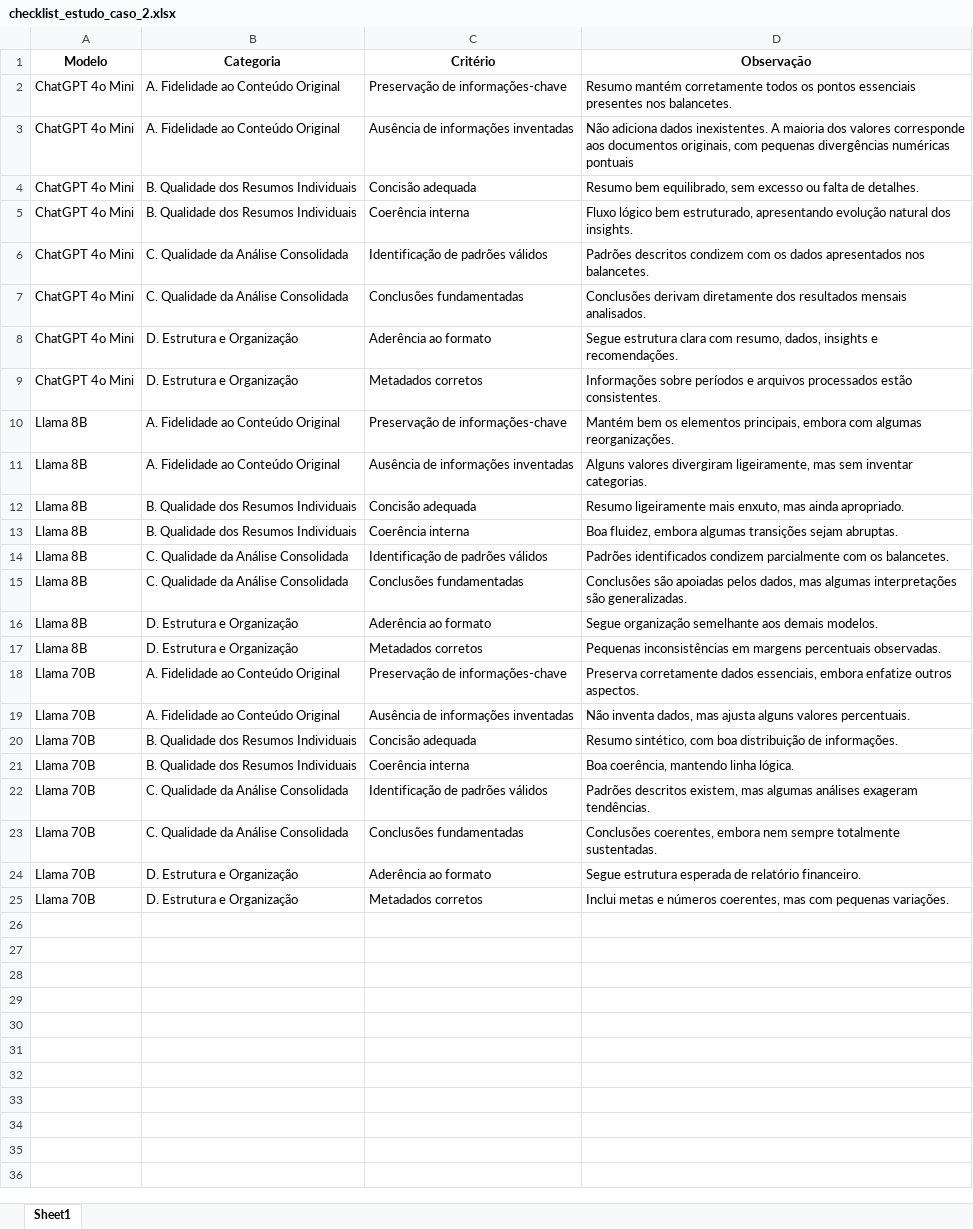
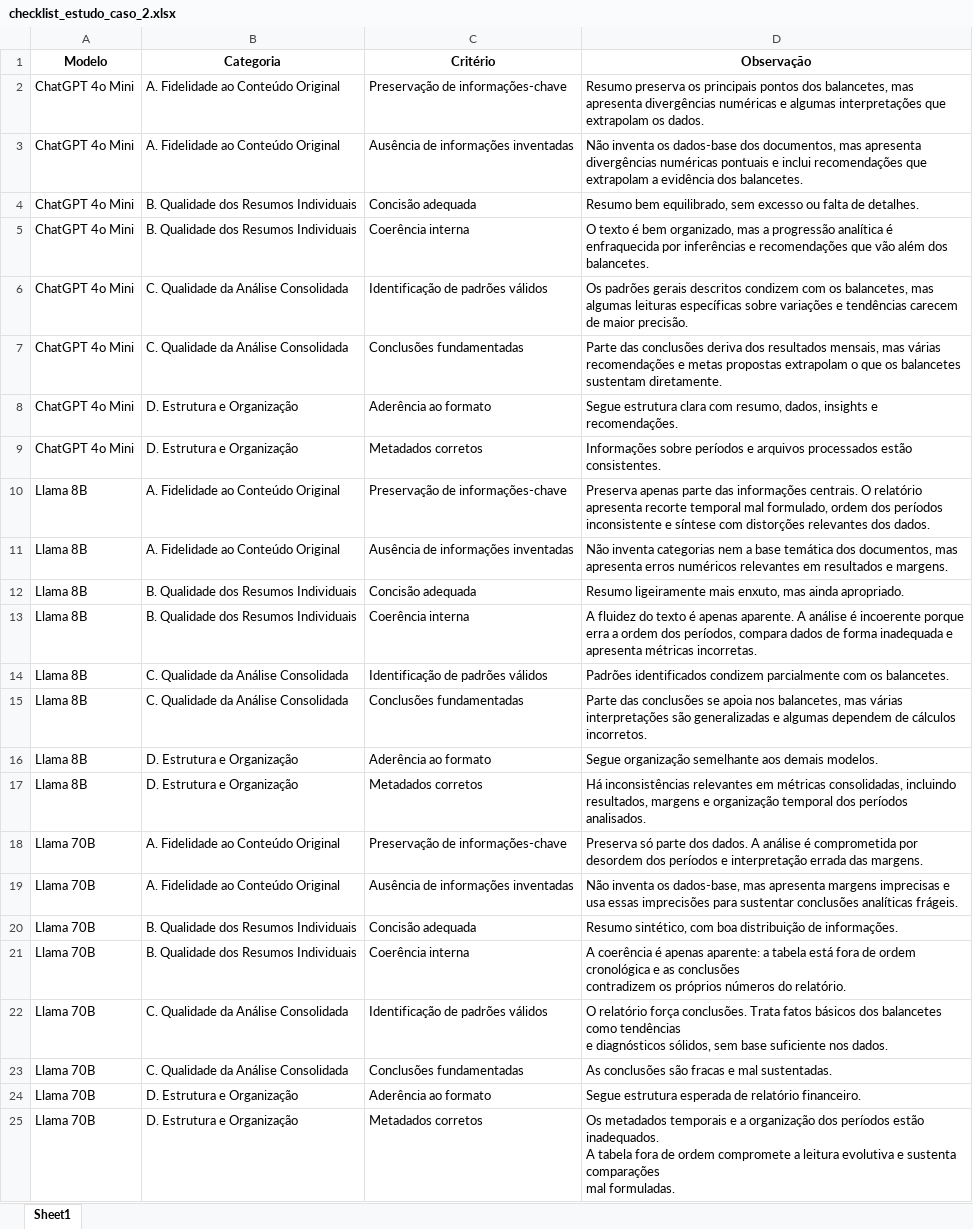
Before and after one commit to alexandre96dev/projeto-tcc, an Excel workbook: checklists/estudo_caso_2/checklist_estudo_caso_2.xlsx, sheet Sheet1, drawn as a sheet; values as stored, in another font and other column widths than the file's, no borders; charts and pictures not drawn; ↵ is a line break in a cell; the diff names each change by its address in the sheet, - before the commit and + after, or states it on an @@ line.

Commit message:
Ajustes nos textos do checklist

```diff
--- a/checklists/estudo_caso_2/checklist_estudo_caso_2.xlsx (sheet Sheet1)
+++ b/checklists/estudo_caso_2/checklist_estudo_caso_2.xlsx (sheet Sheet1)
-D2 (Observação): Resumo mantém corretamente todos os pontos essenciais presentes nos balancetes.
+D2 (Observação): Resumo preserva os principais pontos dos balancetes, mas apresenta divergências numéricas e algumas interpretações que extrapolam os dados.
-D3 (Observação): Não adiciona dados inexistentes. A maioria dos valores corresponde aos documentos originais, com pequenas divergências numéricas pontuais
+D3 (Observação): Não inventa os dados-base dos documentos, mas apresenta divergências numéricas pontuais e inclui recomendações que extrapolam a evidência dos balancetes.
-D5 (Observação): Fluxo lógico bem estruturado, apresentando evolução natural dos insights.
+D5 (Observação): O texto é bem organizado, mas a progressão analítica é enfraquecida por inferências e recomendações que vão além dos balancetes.
-D6 (Observação): Padrões descritos condizem com os dados apresentados nos balancetes.
+D6 (Observação): Os padrões gerais descritos condizem com os balancetes, mas algumas leituras específicas sobre variações e tendências carecem de maior precisão.
-D7 (Observação): Conclusões derivam diretamente dos resultados mensais analisados.
+D7 (Observação): Parte das conclusões deriva dos resultados mensais, mas várias recomendações e metas propostas extrapolam o que os balancetes sustentam diretamente.
-D10 (Observação): Mantém bem os elementos principais, embora com algumas reorganizações.
+D10 (Observação): Preserva apenas parte das informações centrais. O relatório apresenta recorte temporal mal formulado, ordem dos períodos inconsistente e síntese com distorções relevantes dos dados.
-D11 (Observação): Alguns valores divergiram ligeiramente, mas sem inventar categorias.
+D11 (Observação): Não inventa categorias nem a base temática dos documentos, mas apresenta erros numéricos relevantes em resultados e margens.
-D13 (Observação): Boa fluidez, embora algumas transições sejam abruptas.
+D13 (Observação): A fluidez do texto é apenas aparente. A análise é incoerente porque erra a ordem dos períodos, compara dados de forma inadequada e apresenta métricas incorretas.
-D15 (Observação): Conclusões são apoiadas pelos dados, mas algumas interpretações são generalizadas.
+D15 (Observação): Parte das conclusões se apoia nos balancetes, mas várias interpretações são generalizadas e algumas dependem de cálculos incorretos.
-D17 (Observação): Pequenas inconsistências em margens percentuais observadas.
+D17 (Observação): Há inconsistências relevantes em métricas consolidadas, incluindo resultados, margens e organização temporal dos períodos analisados.
-D18 (Observação): Preserva corretamente dados essenciais, embora enfatize outros aspectos.
+D18 (Observação): Preserva só parte dos dados. A análise é comprometida por desordem dos períodos e interpretação errada das margens.
-D19 (Observação): Não inventa dados, mas ajusta alguns valores percentuais.
+D19 (Observação): Não inventa os dados-base, mas apresenta margens imprecisas e usa essas imprecisões para sustentar conclusões analíticas frágeis.
-D21 (Observação): Boa coerência, mantendo linha lógica.
+D21 (Observação): A coerência é apenas aparente: a tabela está fora de ordem cronológica e as conclusões ↵ contradizem os próprios números do relatório.
-D22 (Observação): Padrões descritos existem, mas algumas análises exageram tendências.
+D22 (Observação): O relatório força conclusões. Trata fatos básicos dos balancetes como tendências ↵ e diagnósticos sólidos, sem base suficiente nos dados.
-D23 (Observação): Conclusões coerentes, embora nem sempre totalmente sustentadas.
+D23 (Observação): As conclusões são fracas e mal sustentadas.
-D25 (Observação): Inclui metas e números coerentes, mas com pequenas variações.
+D25 (Observação): Os metadados temporais e a organização dos períodos estão inadequados. ↵ A tabela fora de ordem compromete a leitura evolutiva e sustenta comparações ↵ mal formuladas.
```
Also changed, not shown: checklists/estudo_caso_1/checklist_estudo_caso_1.xlsx.
